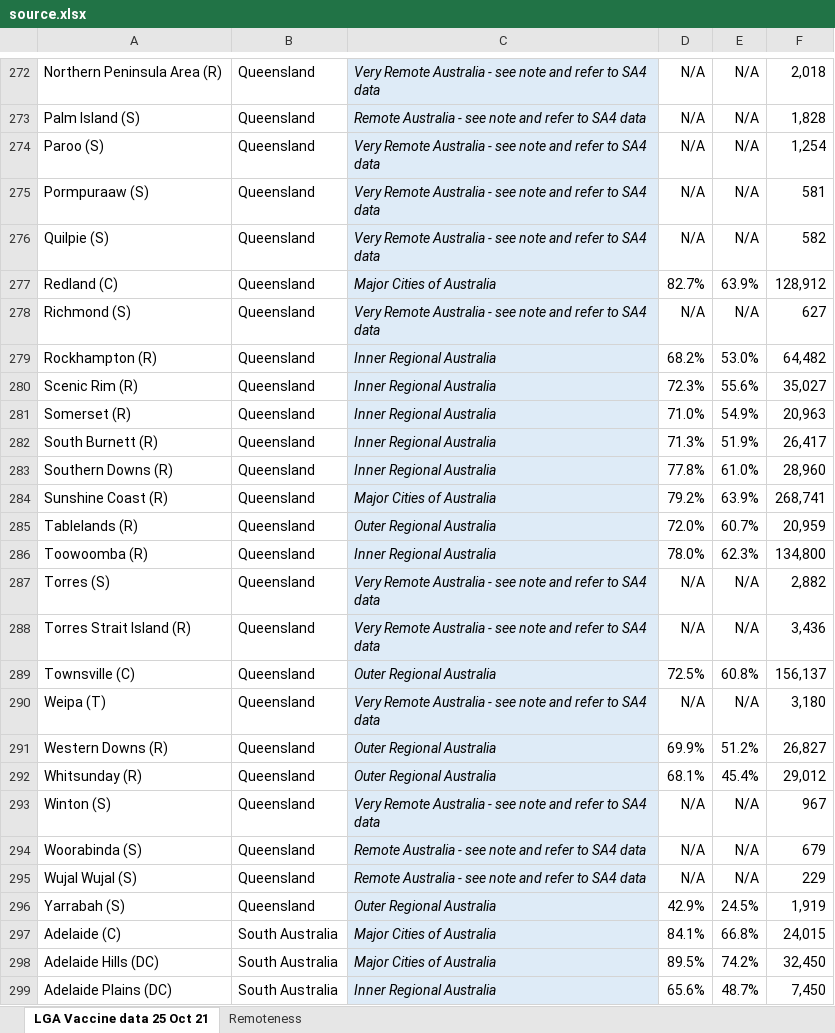
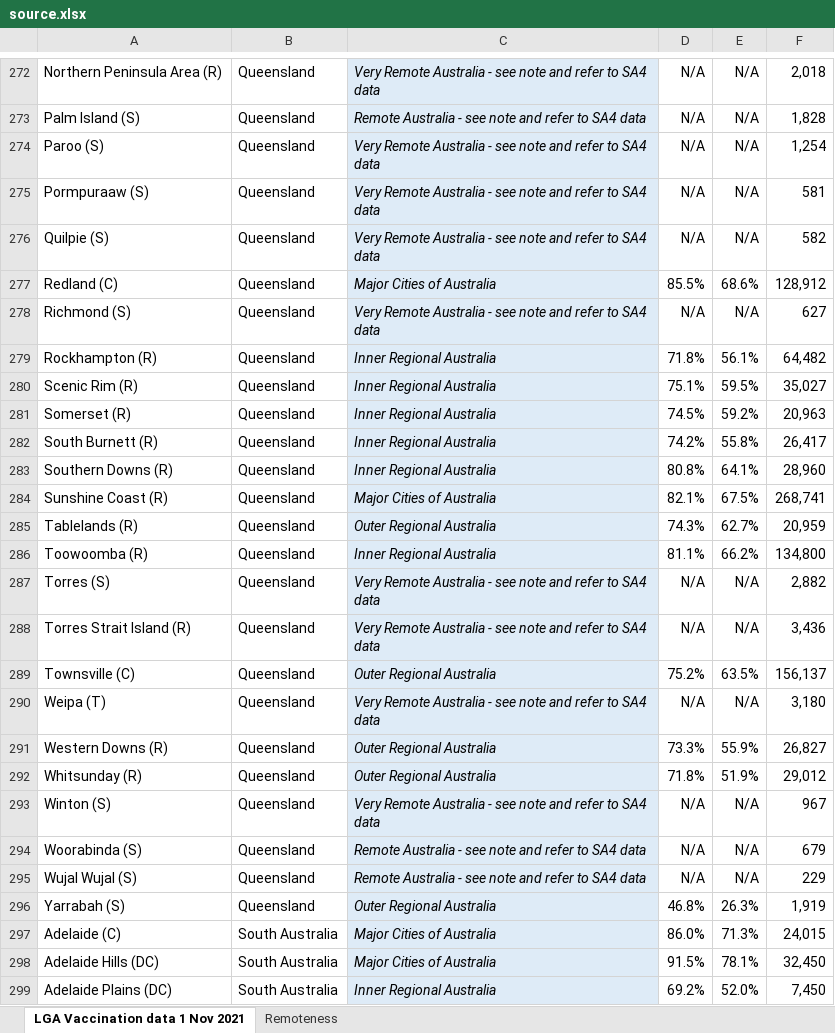
Before and after one commit to Booligoosh/covid19nsw, an Excel workbook: src/data/lga-vaccinations/source.xlsx, sheet LGA Vaccination data 1 Nov 2021, drawn as a sheet; only a part is shown, gaps mark what is left out; values as stored, in another font and other column widths than the file's, no borders; conditional formats and table styles not drawn; the diff covers the shown part only; the diff names each change by its address in the sheet, - before the commit and + after, or states it on an @@ line.

Commit message:
Update council vaccinations data

```diff
--- a/src/data/lga-vaccinations/source.xlsx (sheet LGA Vaccination data 1 Nov 2021)
+++ b/src/data/lga-vaccinations/source.xlsx (sheet LGA Vaccination data 1 Nov 2021)
-sheet tab: LGA Vaccine data 25 Oct 21
+sheet tab: LGA Vaccination data 1 Nov 2021
-D277: 82.7%
+D277: 85.5%
-E277: 63.9%
+E277: 68.6%
-D279: 68.2%
+D279: 71.8%
-E279: 53.0%
+E279: 56.1%
-D280: 72.3%
+D280: 75.1%
-E280: 55.6%
+E280: 59.5%
-D281: 71.0%
+D281: 74.5%
-E281: 54.9%
+E281: 59.2%
-D282: 71.3%
+D282: 74.2%
-E282: 51.9%
+E282: 55.8%
-D283: 77.8%
+D283: 80.8%
-E283: 61.0%
+E283: 64.1%
-D284: 79.2%
+D284: 82.1%
-E284: 63.9%
+E284: 67.5%
-D285: 72.0%
+D285: 74.3%
-E285: 60.7%
+E285: 62.7%
-D286: 78.0%
+D286: 81.1%
-E286: 62.3%
+E286: 66.2%
-D289: 72.5%
+D289: 75.2%
-E289: 60.8%
+E289: 63.5%
-D291: 69.9%
+D291: 73.3%
-E291: 51.2%
+E291: 55.9%
-D292: 68.1%
+D292: 71.8%
-E292: 45.4%
+E292: 51.9%
-D296: 42.9%
+D296: 46.8%
-E296: 24.5%
+E296: 26.3%
-D297: 84.1%
+D297: 86.0%
-E297: 66.8%
+E297: 71.3%
-D298: 89.5%
+D298: 91.5%
-E298: 74.2%
+E298: 78.1%
-D299: 65.6%
+D299: 69.2%
-E299: 48.7%
+E299: 52.0%
```
Also changed, not shown: 664 edited cells elsewhere in this sheet, 1 other file.
